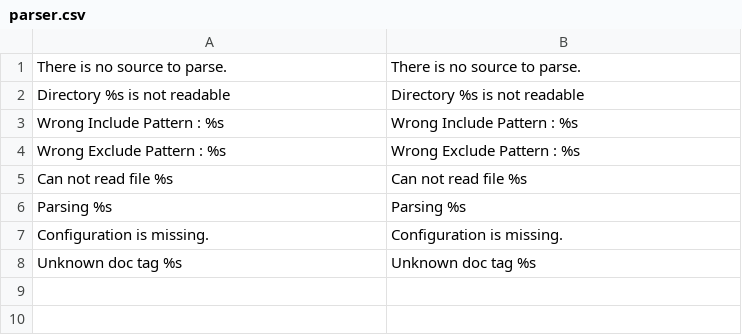
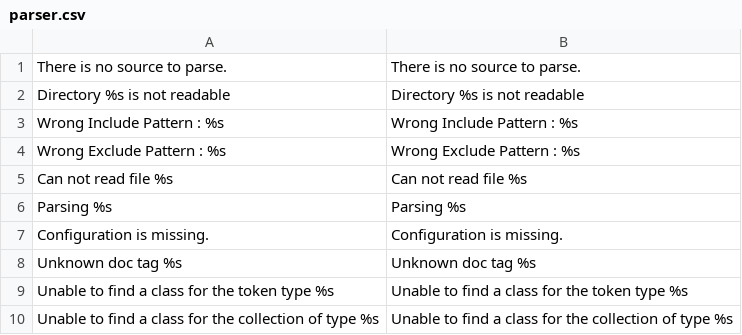
Before and after one commit to Martiusweb/YaPhpDoc, a CSV file: l10n/en/parser.csv, drawn as a sheet.

Commit message:
Collection of tokens

```diff
--- a/l10n/en/parser.csv
+++ b/l10n/en/parser.csv
@@ -8 +8,3 @@
 "Unknown doc tag %s","Unknown doc tag %s"
+"Unable to find a class for the token type %s","Unable to find a class for the token type %s"
+"Unable to find a class for the collection of type %s","Unable to find a class for the collection of type %s"
```
Also changed, not shown: 8 other files.
